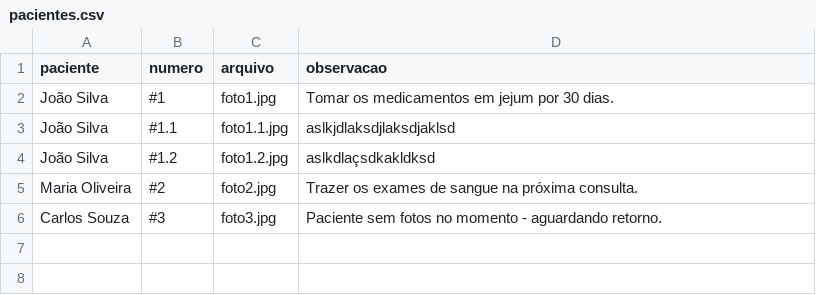
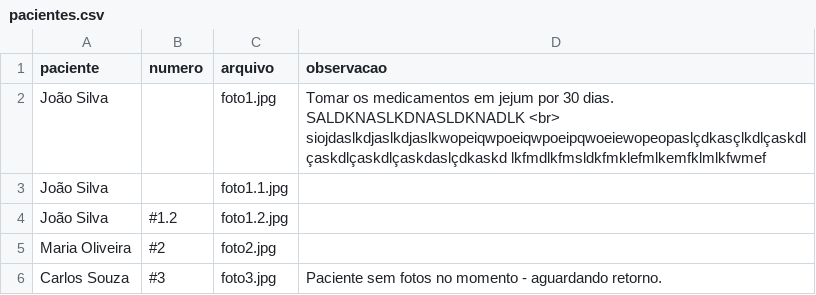
Before and after one commit to psfaltiplano/psfaltiplano, a CSV file: images/pacientes.csv, drawn as a sheet.

Commit message:
Add files via upload

```diff
--- a/images/pacientes.csv
+++ b/images/pacientes.csv
@@ -1,6 +1,6 @@
 paciente,numero,arquivo,observacao
-João Silva,#1,foto1.jpg,Tomar os medicamentos em jejum por 30 dias.
-João Silva,#1.1,foto1.1.jpg,aslkjdlaksdjlaksdjaklsd
-João Silva,#1.2,foto1.2.jpg,aslkdlaçsdkakldksd
-Maria Oliveira,#2,foto2.jpg,Trazer os exames de sangue na próxima consulta.
+João Silva,,foto1.jpg,Tomar os medicamentos em jejum por 30 dias. SALDKNASLKDNASLDKNADLK <br> siojdaslkdjaslkdjaslkwopeiqwpoeiqwpoeipqwoeiewopeopaslçdkasçlkdlçaskdlçaskdlçaskdlçaskdaslçdkaskd                      lkfmdlkfmsldkfmklefmlkemfklmlkfwmef
+João Silva,,foto1.1.jpg,
+João Silva,#1.2,foto1.2.jpg,
+Maria Oliveira,#2,foto2.jpg,
 Carlos Souza,#3,foto3.jpg,Paciente sem fotos no momento - aguardando retorno.
```
